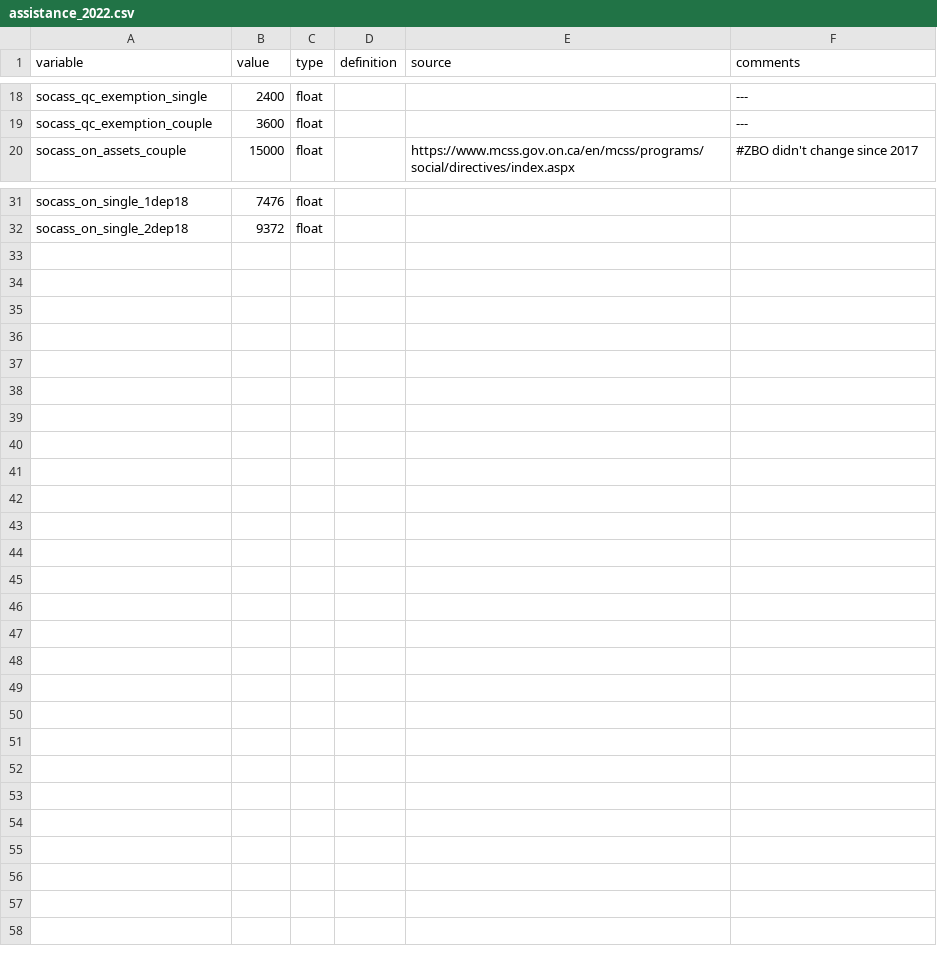
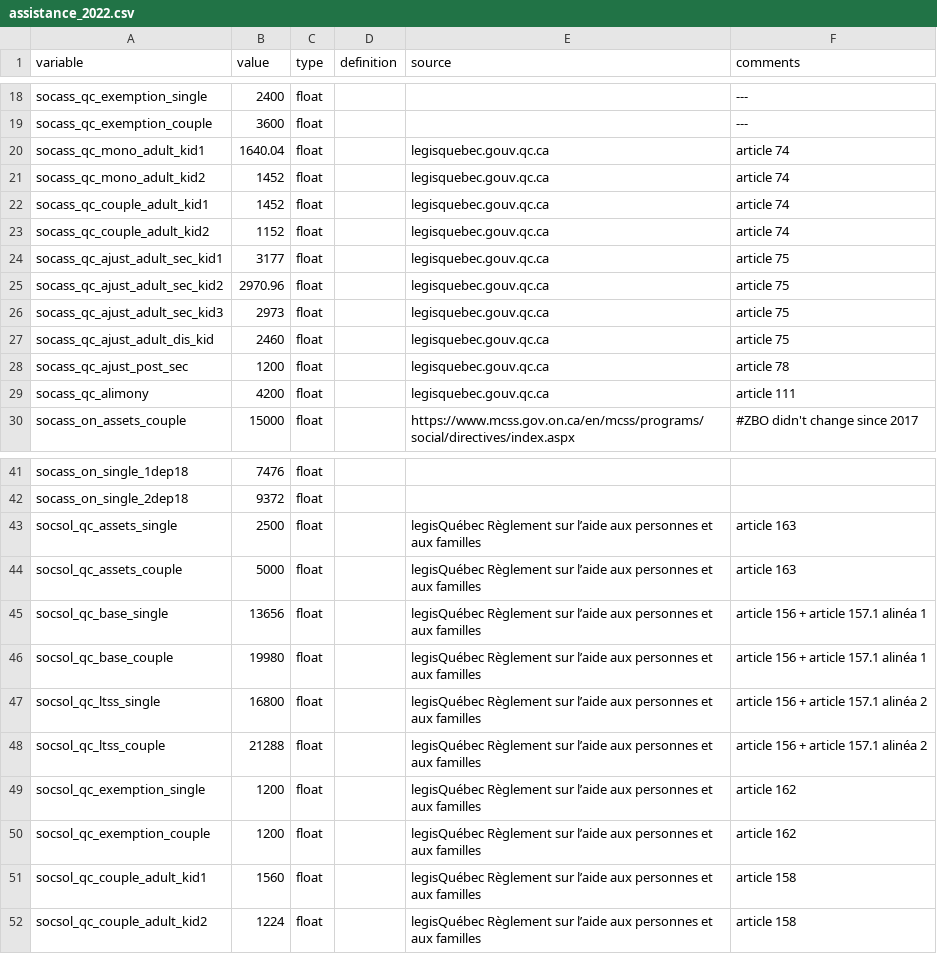
Before and after one commit to CREEi-models/srd, a CSV file: srd/assistance/params/assistance_2022.csv, drawn as a sheet; only a part is shown, gaps mark what is left out; the diff names each change by its address in the sheet, - before the commit and + after, or states it on an @@ line.

```diff
--- a/srd/assistance/params/assistance_2022.csv
+++ b/srd/assistance/params/assistance_2022.csv
+row 20: socass_qc_mono_adult_kid1 | 1640.04 | float |  | legisquebec.gouv.qc.ca | article 74
+row 21: socass_qc_mono_adult_kid2 | 1452 | float |  | legisquebec.gouv.qc.ca | article 74
+row 22: socass_qc_couple_adult_kid1 | 1452 | float |  | legisquebec.gouv.qc.ca | article 74
+row 23: socass_qc_couple_adult_kid2 | 1152 | float |  | legisquebec.gouv.qc.ca | article 74
+row 24: socass_qc_ajust_adult_sec_kid1 | 3177 | float |  | legisquebec.gouv.qc.ca | article 75
+row 25: socass_qc_ajust_adult_sec_kid2 | 2970.96 | float |  | legisquebec.gouv.qc.ca | article 75
+row 26: socass_qc_ajust_adult_sec_kid3 | 2973 | float |  | legisquebec.gouv.qc.ca | article 75
+row 27: socass_qc_ajust_adult_dis_kid | 2460 | float |  | legisquebec.gouv.qc.ca | article 75
+row 28: socass_qc_ajust_post_sec | 1200 | float |  | legisquebec.gouv.qc.ca | article 78
+row 29: socass_qc_alimony | 4200 | float |  | legisquebec.gouv.qc.ca | article 111
+row 43: socsol_qc_assets_single | 2500 | float |  | legisQuébec Règlement sur l’aide aux personnes et aux familles | article 163
+row 44: socsol_qc_assets_couple | 5000 | float |  | legisQuébec Règlement sur l’aide aux personnes et aux familles | article 163
+row 45: socsol_qc_base_single | 13656 | float |  | legisQuébec Règlement sur l’aide aux personnes et aux familles | article 156 + article 157.1 alinéa 1
+row 46: socsol_qc_base_couple | 19980 | float |  | legisQuébec Règlement sur l’aide aux personnes et aux familles | article 156 + article 157.1 alinéa 1
+row 47: socsol_qc_ltss_single | 16800 | float |  | legisQuébec Règlement sur l’aide aux personnes et aux familles | article 156 + article 157.1 alinéa 2
+row 48: socsol_qc_ltss_couple | 21288 | float |  | legisQuébec Règlement sur l’aide aux personnes et aux familles | article 156 + article 157.1 alinéa 2
+row 49: socsol_qc_exemption_single | 1200 | float |  | legisQuébec Règlement sur l’aide aux personnes et aux familles | article 162
+row 50: socsol_qc_exemption_couple | 1200 | float |  | legisQuébec Règlement sur l’aide aux personnes et aux familles | article 162
+row 51: socsol_qc_couple_adult_kid1 | 1560 | float |  | legisQuébec Règlement sur l’aide aux personnes et aux familles | article 158
+row 52: socsol_qc_couple_adult_kid2 | 1224 | float |  | legisQuébec Règlement sur l’aide aux personnes et aux familles | article 158
```
Also changed, not shown: srd/assistance/params/assistance_2016.csv, srd/assistance/params/assistance_2017.csv, 15 other files.
